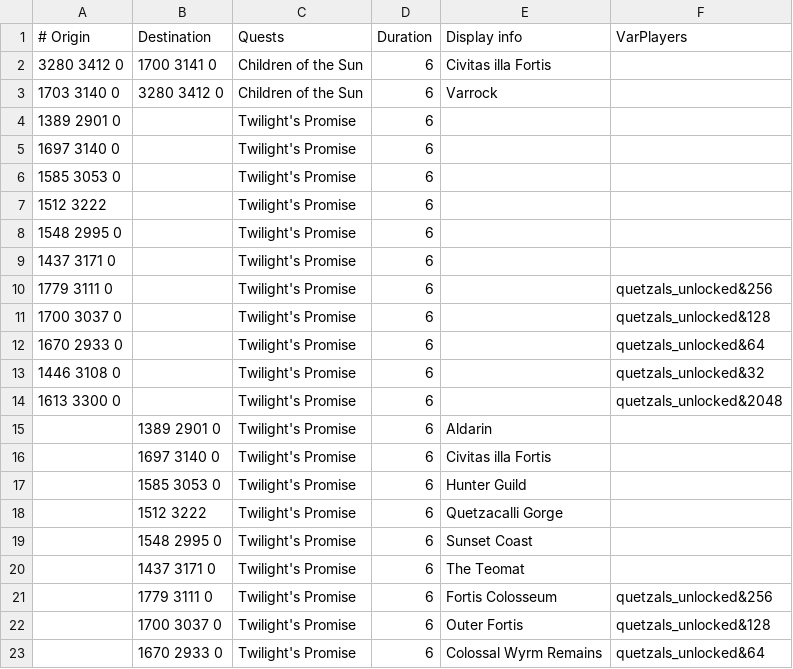
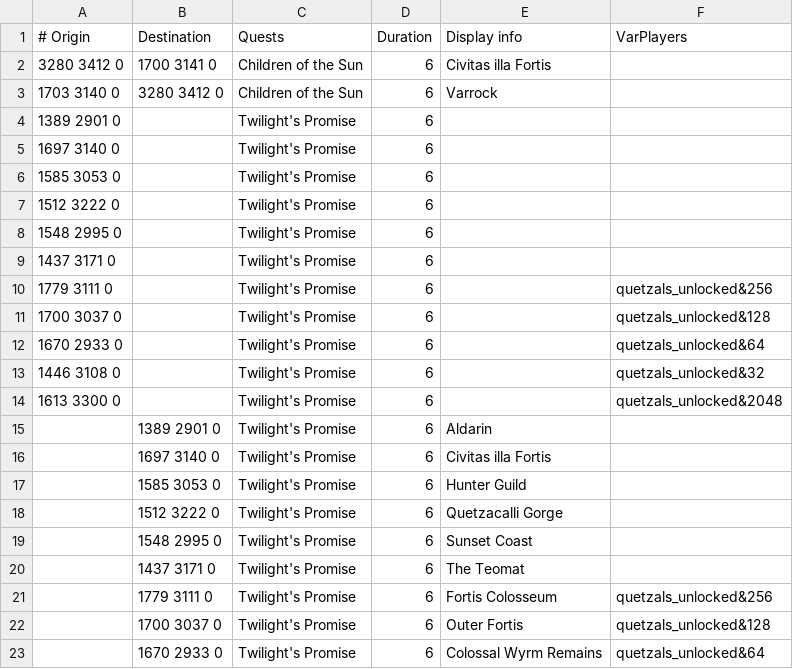
Before and after one commit to wvanderp/shortest-path, a TSV file: src/main/resources/transports/quetzals.tsv, drawn as a sheet; only a part is shown.

Commit message:
Update quetzals.tsv

```diff
--- a/src/main/resources/transports/quetzals.tsv
+++ b/src/main/resources/transports/quetzals.tsv
@@ -6,3 +6,3 @@
 1585 3053 0		Twilight's Promise	6		
-1512 3222		Twilight's Promise	6		
+1512 3222 0		Twilight's Promise	6		
 1548 2995 0		Twilight's Promise	6		
@@ -17,3 +17,3 @@
 	1585 3053 0	Twilight's Promise	6	Hunter Guild	
-	1512 3222	Twilight's Promise	6	Quetzacalli Gorge	
+	1512 3222 0	Twilight's Promise	6	Quetzacalli Gorge	
 	1548 2995 0	Twilight's Promise	6	Sunset Coast	
```
